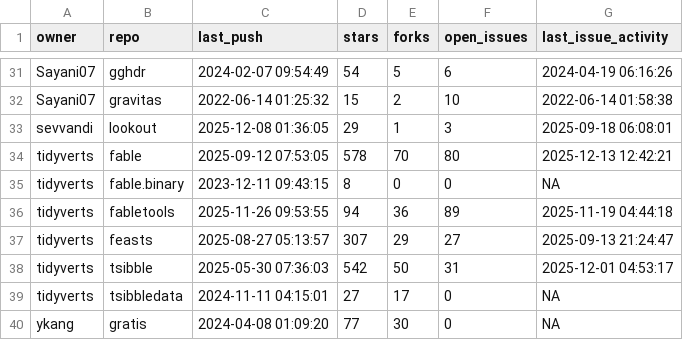
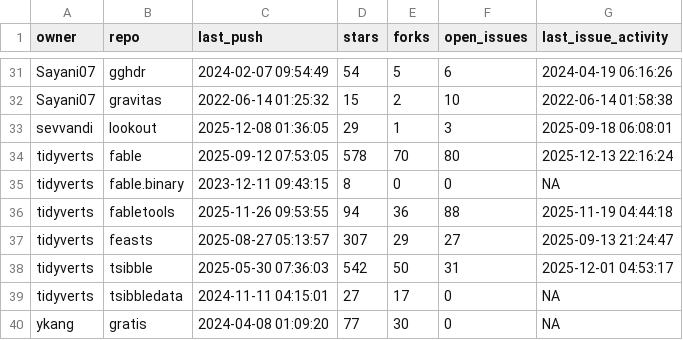
Before and after one commit to robjhyndman/gh-dashboard, a CSV file: current_week.csv, drawn as a sheet; only a part is shown, gaps mark what is left out.

```diff
--- a/current_week.csv
+++ b/current_week.csv
@@ -33,5 +33,5 @@
 "sevvandi","lookout",2025-12-08 01:36:05,29,1,3,2025-09-18 06:08:01
-"tidyverts","fable",2025-09-12 07:53:05,578,70,80,2025-12-13 12:42:21
+"tidyverts","fable",2025-09-12 07:53:05,578,70,80,2025-12-13 22:16:24
 "tidyverts","fable.binary",2023-12-11 09:43:15,8,0,0,NA
-"tidyverts","fabletools",2025-11-26 09:53:55,94,36,89,2025-11-19 04:44:18
+"tidyverts","fabletools",2025-11-26 09:53:55,94,36,88,2025-11-19 04:44:18
 "tidyverts","feasts",2025-08-27 05:13:57,307,29,27,2025-09-13 21:24:47
```
